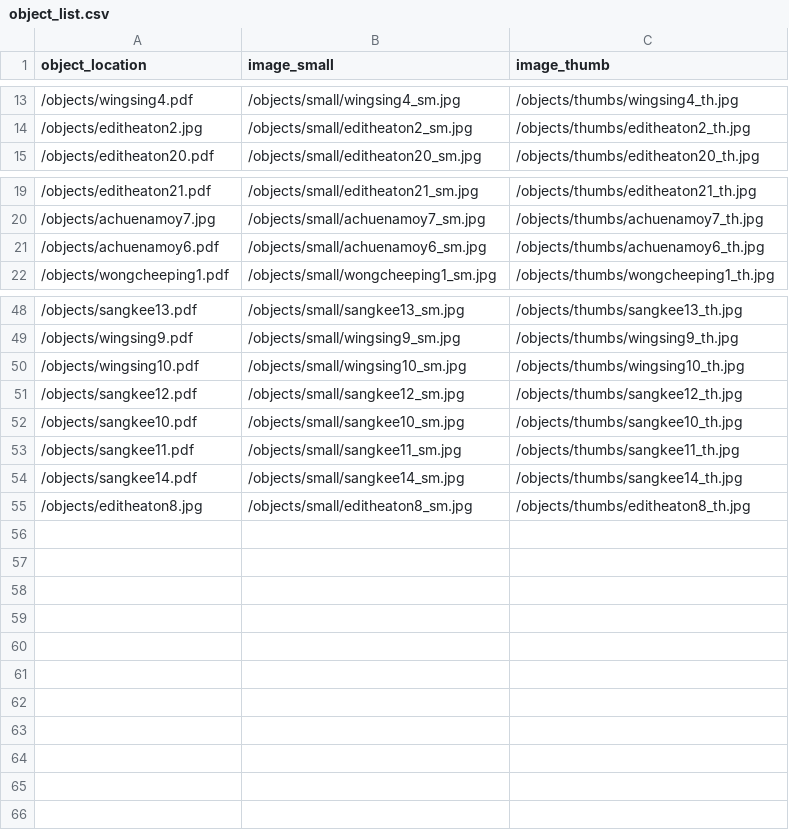
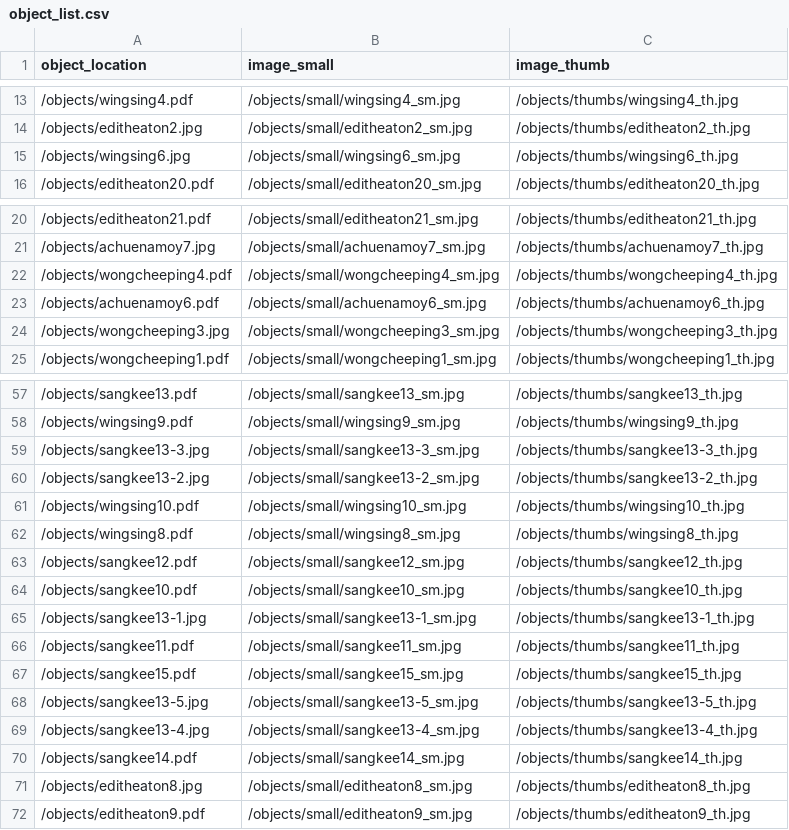
Before and after one commit to sydneylines/chinesecanadians, a CSV file: objects/object_list.csv, drawn as a sheet; only a part is shown, gaps mark what is left out; the diff covers the shown part only; the diff names each change by its address in the sheet, - before the commit and + after, or states it on an @@ line.

Commit message:
Update object_list.csv

```diff
--- a/objects/object_list.csv
+++ b/objects/object_list.csv
+row 15: /objects/wingsing6.jpg | /objects/small/wingsing6_sm.jpg | /objects/thumbs/wingsing6_th.jpg
+row 22: /objects/wongcheeping4.pdf | /objects/small/wongcheeping4_sm.jpg | /objects/thumbs/wongcheeping4_th.jpg
+row 24: /objects/wongcheeping3.jpg | /objects/small/wongcheeping3_sm.jpg | /objects/thumbs/wongcheeping3_th.jpg
+row 59: /objects/sangkee13-3.jpg | /objects/small/sangkee13-3_sm.jpg | /objects/thumbs/sangkee13-3_th.jpg
+row 60: /objects/sangkee13-2.jpg | /objects/small/sangkee13-2_sm.jpg | /objects/thumbs/sangkee13-2_th.jpg
+row 62: /objects/wingsing8.pdf | /objects/small/wingsing8_sm.jpg | /objects/thumbs/wingsing8_th.jpg
+row 65: /objects/sangkee13-1.jpg | /objects/small/sangkee13-1_sm.jpg | /objects/thumbs/sangkee13-1_th.jpg
+row 67: /objects/sangkee15.pdf | /objects/small/sangkee15_sm.jpg | /objects/thumbs/sangkee15_th.jpg
+row 68: /objects/sangkee13-5.jpg | /objects/small/sangkee13-5_sm.jpg | /objects/thumbs/sangkee13-5_th.jpg
+row 69: /objects/sangkee13-4.jpg | /objects/small/sangkee13-4_sm.jpg | /objects/thumbs/sangkee13-4_th.jpg
+row 72: /objects/editheaton9.pdf | /objects/small/editheaton9_sm.jpg | /objects/thumbs/editheaton9_th.jpg
```
Also changed, not shown: 6 added rows elsewhere in this file.
